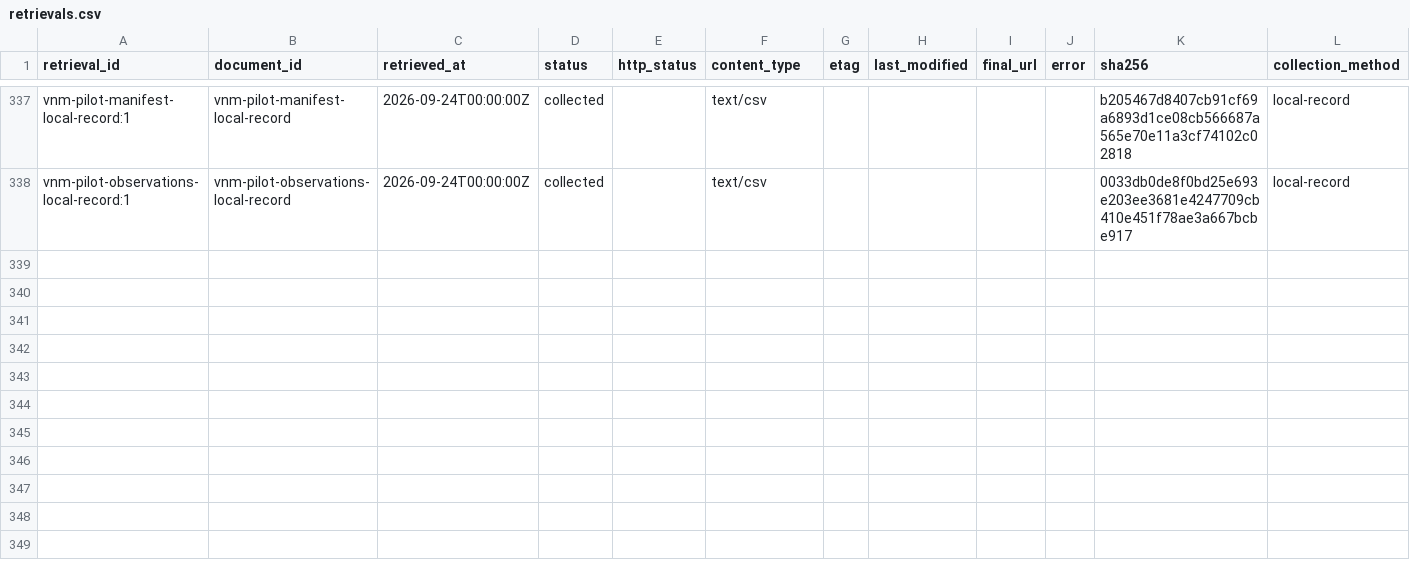
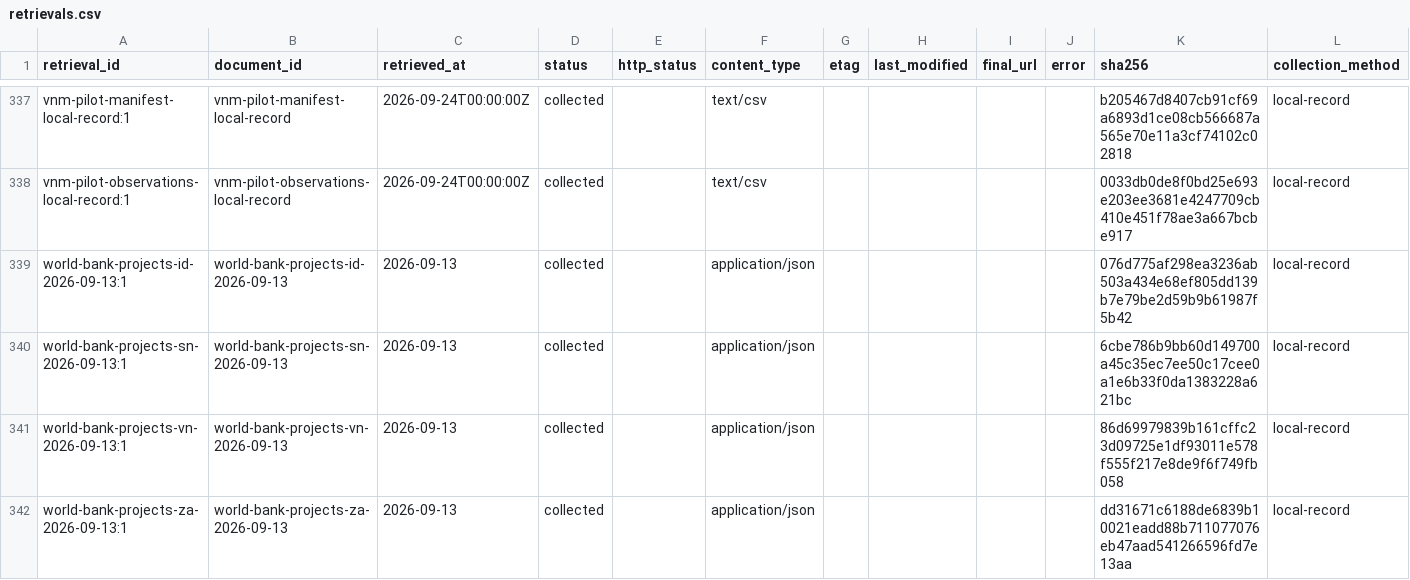
Before and after one commit to MinhHaDuong/climate-finance-het, a CSV file: data/jetp/retrievals.csv, drawn as a sheet; only a part is shown, gaps mark what is left out; the diff names each change by its address in the sheet, - before the commit and + after, or states it on an @@ line.

```diff
--- a/data/jetp/retrievals.csv
+++ b/data/jetp/retrievals.csv
+row 339: world-bank-projects-id-2026-09-13:1 | world-bank-projects-id-2026-09-13 | 2026-09-13 | collected |  | application/json |  |  |  |  | 076d775af298ea3236ab503a434e68ef805dd139b7e79be2d59b9b61987f5b42 | local-record
+row 340: world-bank-projects-sn-2026-09-13:1 | world-bank-projects-sn-2026-09-13 | 2026-09-13 | collected |  | application/json |  |  |  |  | 6cbe786b9bb60d149700a45c35ec7ee50c17cee0a1e6b33f0da1383228a621bc | local-record
+row 341: world-bank-projects-vn-2026-09-13:1 | world-bank-projects-vn-2026-09-13 | 2026-09-13 | collected |  | application/json |  |  |  |  | 86d69979839b161cffc23d09725e1df93011e578f555f217e8de9f6f749fb058 | local-record
+row 342: world-bank-projects-za-2026-09-13:1 | world-bank-projects-za-2026-09-13 | 2026-09-13 | collected |  | application/json |  |  |  |  | dd31671c6188de6839b10021eadd88b711077076eb47aad541266596fd7e13aa | local-record
```
Also changed, not shown: data/jetp/documents.csv, data/jetp/line-field-specs.csv, 23 other files.
